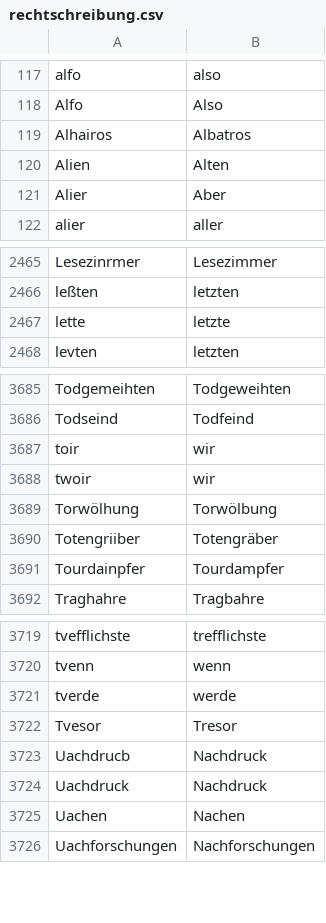
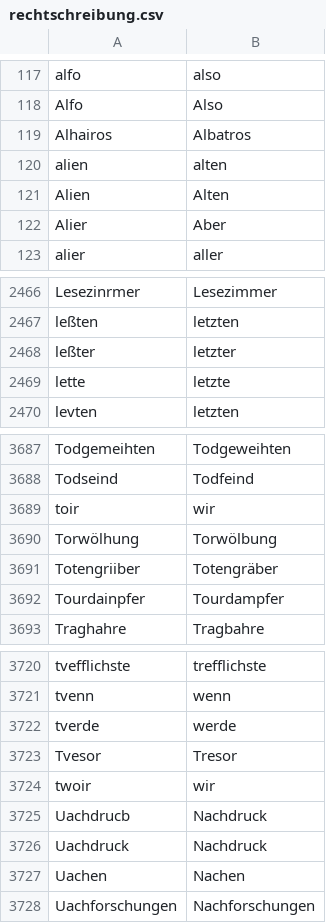
Before and after one commit to cradloff/ebooks, a CSV file: Harald Harst/rechtschreibung.csv, drawn as a sheet; only a part is shown, gaps mark what is left out.

```diff
--- a/Harald Harst/rechtschreibung.csv
+++ b/Harald Harst/rechtschreibung.csv
@@ -120,2 +120,3 @@ Alfo	Also
 Alhairos	Albatros
+alien	alten
 Alien	Alten
@@ -2467,2 +2468,3 @@ Lesezinrmer	Lesezimmer
 leßten	letzten
+leßter	letzter
 lette	letzte
@@ -3688,3 +3690,2 @@ Todseind	Todfeind
 toir	wir
-twoir	wir
 Torwölhung	Torwölbung
@@ -3723,2 +3724,3 @@ tverde	werde
 Tvesor	Tresor
+twoir	wir
 Uachdrucb	Nachdruck
```
Also changed, not shown: 4 other files.
